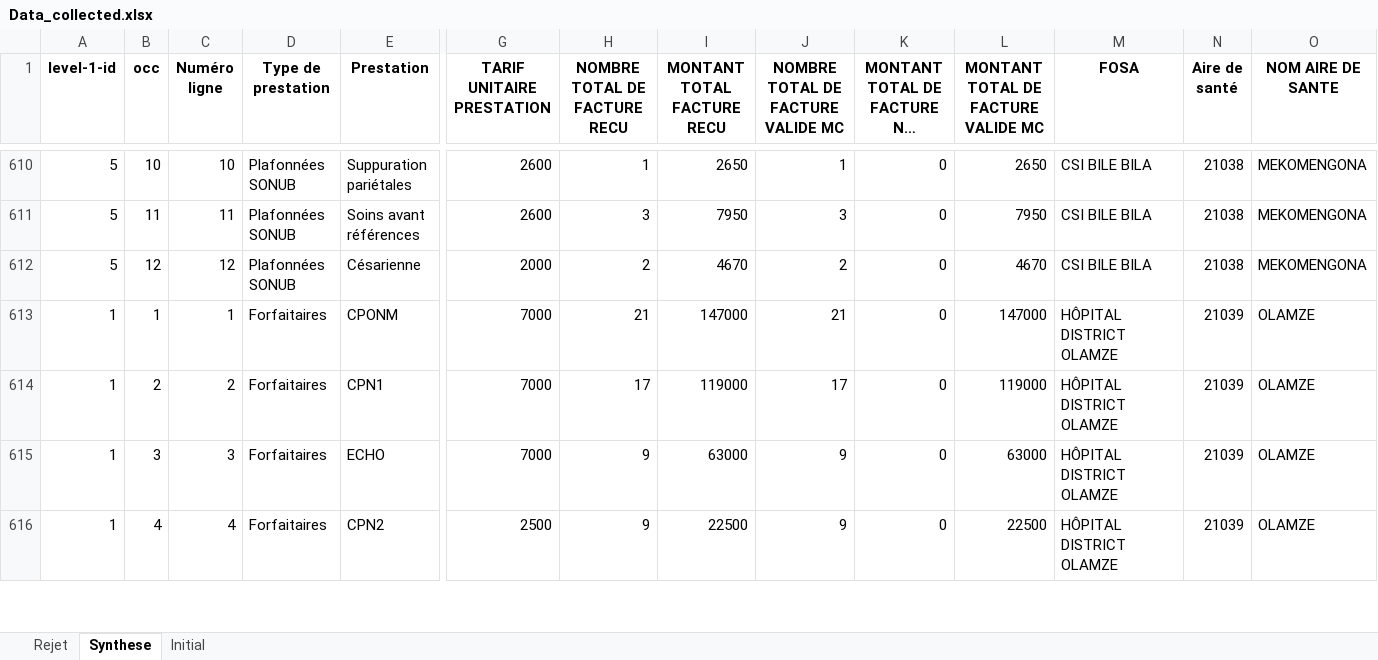
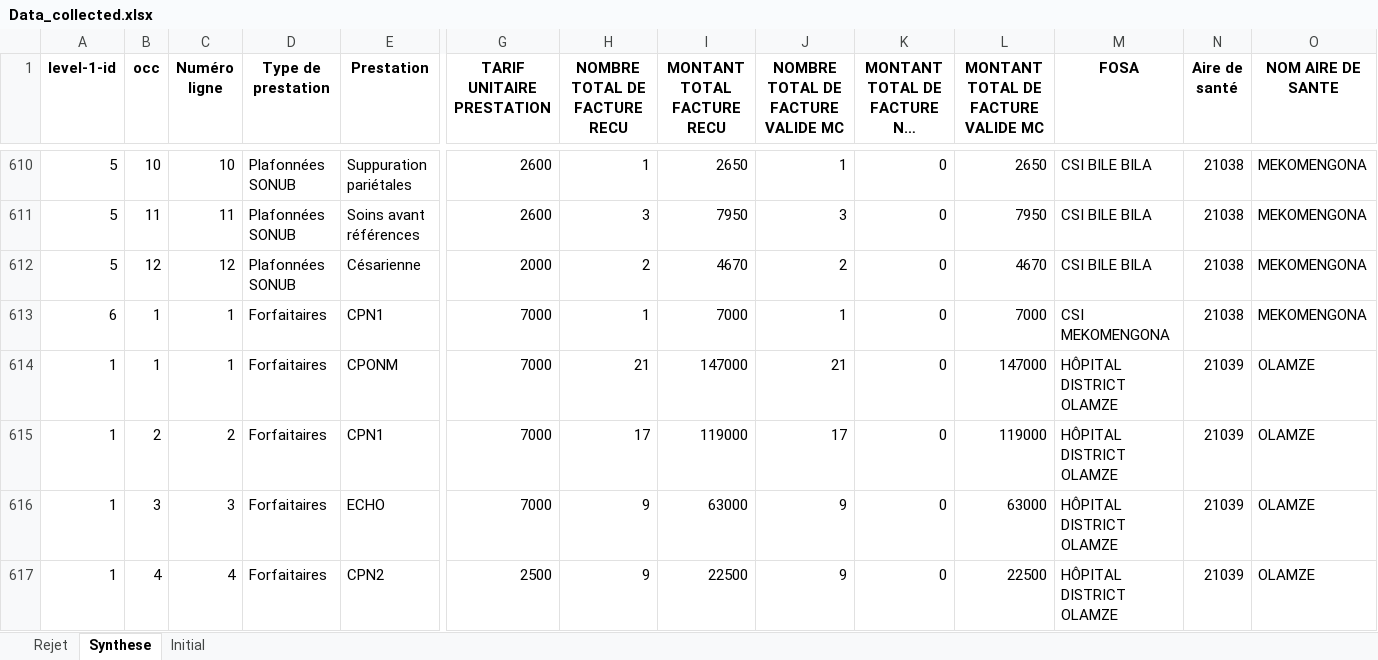
Before and after one commit to landrykeng/SUIVRE, an Excel workbook: Data_collected.xlsx, sheet Synthese, drawn as a sheet; only a part is shown, gaps mark what is left out; long unchanged cells end in …; values as stored, in another font and other column widths than the file's, no borders; rows hold the shown columns only; the diff covers the shown part only; the diff names each change by its address in the sheet, - before the commit and + after, or states it on an @@ line.

```diff
--- a/Data_collected.xlsx (sheet Synthese)
+++ b/Data_collected.xlsx (sheet Synthese)
+row 613: 6 | 1 | 1 | Forfaitaires | CPN1 | 7000 | 1 | 7000 | 1 | 0 | 7000 | CSI MEKOMENGONA | 21038 | MEKOMENGONA
```
Also changed, not shown: 26 added rows elsewhere in this sheet, sheet Rejet, sheet Initial, 2 other files.
